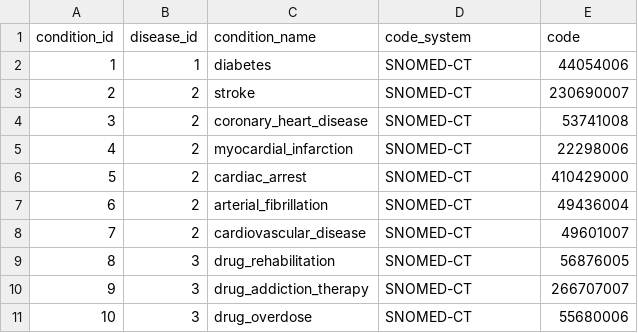
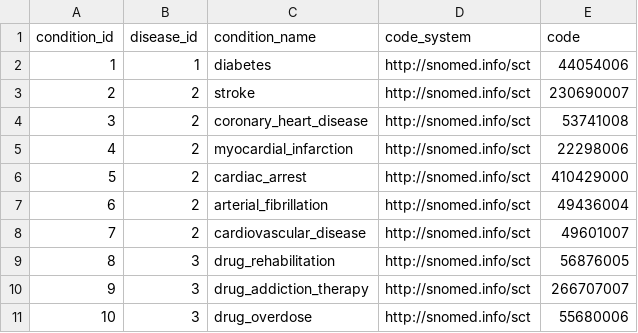
Before and after one commit to synthetichealth/pgstats, a CSV file: data/synth_condition_dim.csv, drawn as a sheet.

Commit message:
Updated condition SNOMED code name
Switched from the shorthand
'SNOMED-CT' to the correct 'http://snomed.info/sct'.

```diff
--- a/data/synth_condition_dim.csv
+++ b/data/synth_condition_dim.csv
@@ -1,11 +1,11 @@
 "condition_id","disease_id","condition_name","code_system","code"
-1,1,"diabetes","SNOMED-CT","44054006"
-2,2,"stroke","SNOMED-CT","230690007"
-3,2,"coronary_heart_disease","SNOMED-CT","53741008"
-4,2,"myocardial_infarction","SNOMED-CT","22298006"
-5,2,"cardiac_arrest","SNOMED-CT","410429000"
-6,2,"arterial_fibrillation","SNOMED-CT","49436004"
-7,2,"cardiovascular_disease","SNOMED-CT","49601007"
-8,3,"drug_rehabilitation","SNOMED-CT","56876005"
-9,3,"drug_addiction_therapy","SNOMED-CT","266707007"
-10,3,"drug_overdose","SNOMED-CT","55680006"
+1,1,"diabetes","http://snomed.info/sct","44054006"
+2,2,"stroke","http://snomed.info/sct","230690007"
+3,2,"coronary_heart_disease","http://snomed.info/sct","53741008"
+4,2,"myocardial_infarction","http://snomed.info/sct","22298006"
+5,2,"cardiac_arrest","http://snomed.info/sct","410429000"
+6,2,"arterial_fibrillation","http://snomed.info/sct","49436004"
+7,2,"cardiovascular_disease","http://snomed.info/sct","49601007"
+8,3,"drug_rehabilitation","http://snomed.info/sct","56876005"
+9,3,"drug_addiction_therapy","http://snomed.info/sct","266707007"
+10,3,"drug_overdose","http://snomed.info/sct","55680006"
```
